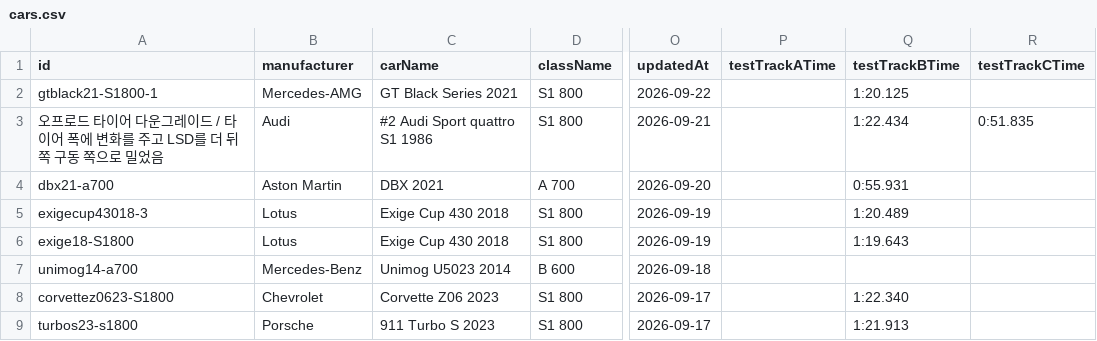
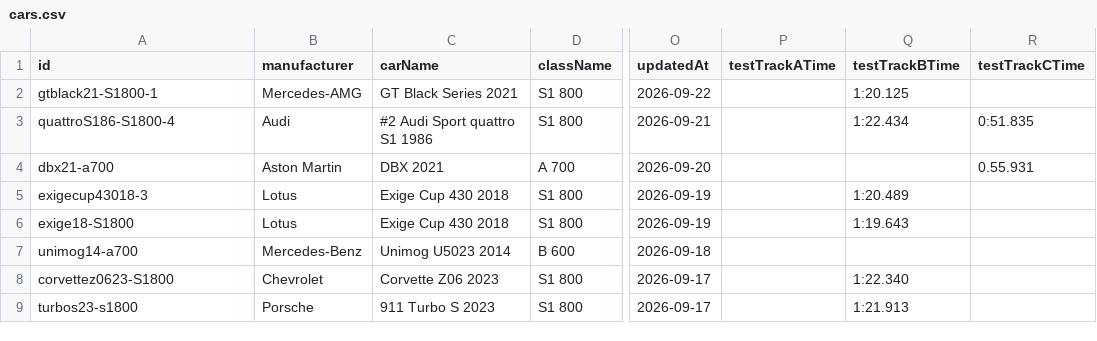
Before and after one commit to Lepe1210/forza6-tuning-archive-lepe, a CSV file: data/cars.csv, drawn as a sheet; only a part is shown, gaps mark what is left out; the diff names each change by its address in the sheet, - before the commit and + after, or states it on an @@ line.

```diff
--- a/data/cars.csv
+++ b/data/cars.csv
-A3 (id): 오프로드 타이어 다운그레이드 / 타이어 폭에 변화를 주고 LSD를 더 뒤쪽 구동 쪽으로 밀었음
+A3 (id): quattroS186-S1800-4
-Q4 (testTrackBTime): 0:55.931
+Q4 (testTrackBTime): (empty)
-R4 (testTrackCTime): (empty)
+R4 (testTrackCTime): 0.55.931
```
Also changed, not shown: 2 other files.
